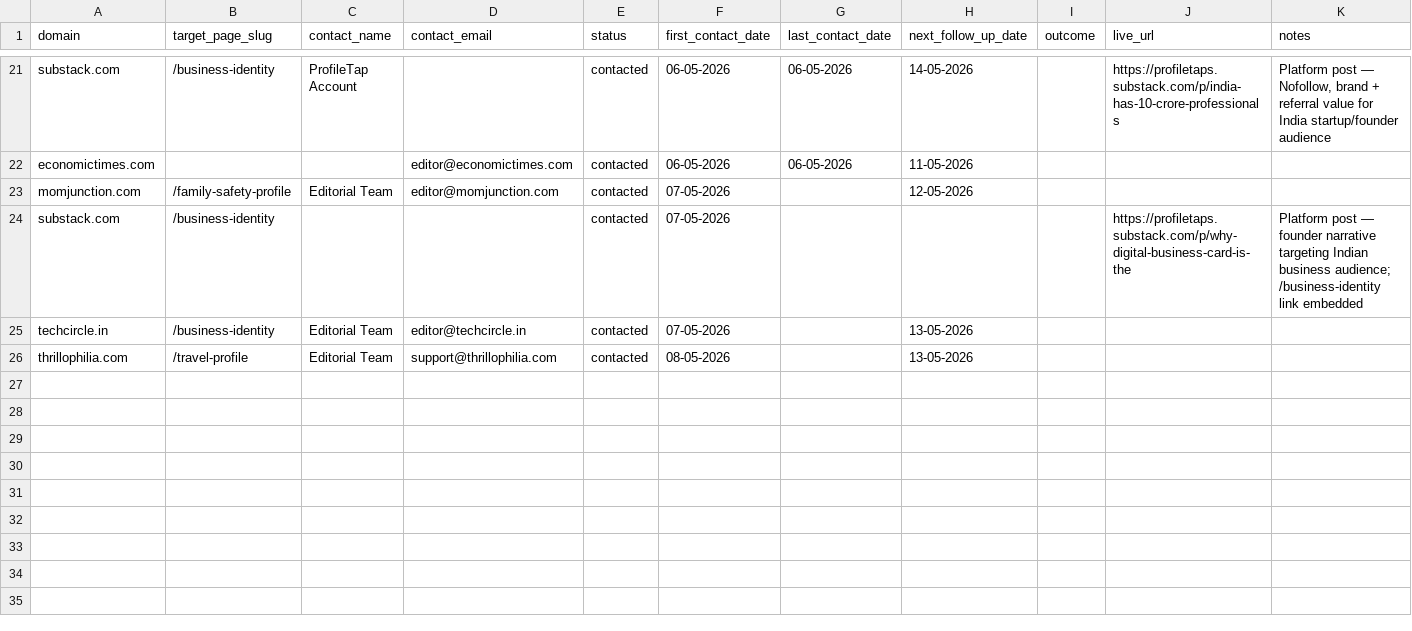
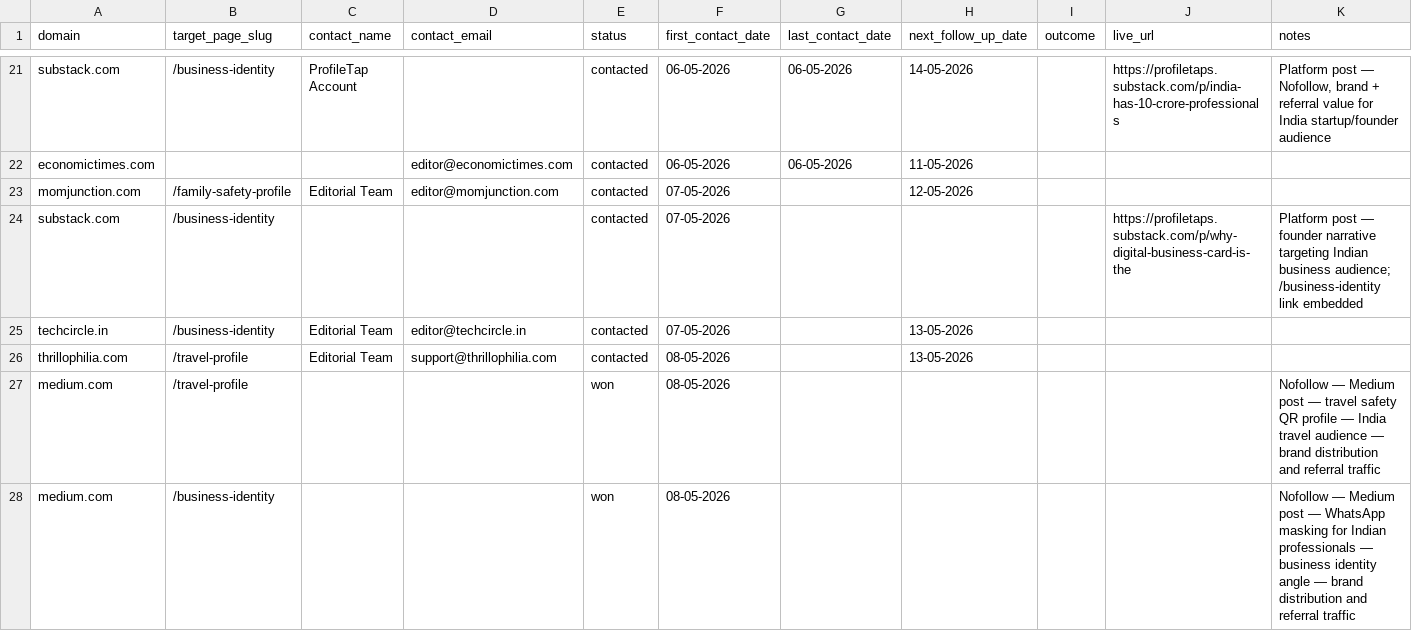
Before and after one commit to vedantacore-admin/profiletap-seo-os, a CSV file: projects/profiletap/data/backlinks/outreach_tracker.csv, drawn as a sheet; only a part is shown, gaps mark what is left out; the diff names each change by its address in the sheet, - before the commit and + after, or states it on an @@ line.

Commit message:
feat: add medium.com entries for travel safety and business identity to outreach tracker

```diff
--- a/projects/profiletap/data/backlinks/outreach_tracker.csv
+++ b/projects/profiletap/data/backlinks/outreach_tracker.csv
+row 27: medium.com | /travel-profile |  |  | won | 08-05-2026 |  |  |  |  | Nofollow — Medium post — travel safety QR profile — India travel audience — brand distribution and referral traffic
+row 28: medium.com | /business-identity |  |  | won | 08-05-2026 |  |  |  |  | Nofollow — Medium post — WhatsApp masking for Indian professionals — business identity angle — brand distribution and referral traffic
```
